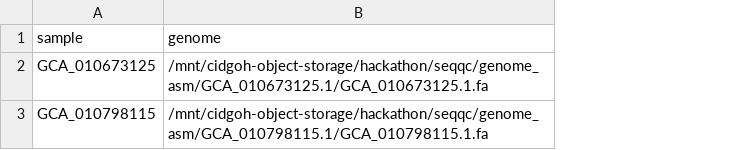
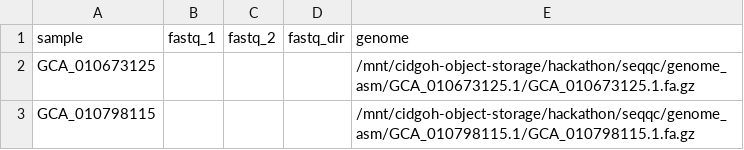
Before and after one commit to cidgoh/bacpaq, a CSV file: samplesheet_genome.csv, drawn as a sheet; addresses are those after the commit; the diff names each change by its address in the sheet, - before the commit and + after, or states it on an @@ line.

```diff
--- a/samplesheet_genome.csv
+++ b/samplesheet_genome.csv
+column B (fastq_1), empty
+column C (fastq_2), empty
+column D (fastq_dir), empty
-E2 (genome): /mnt/cidgoh-object-storage/hackathon/seqqc/genome_asm/GCA_010673125.1/GCA_010673125.1.fa
+E2 (genome): /mnt/cidgoh-object-storage/hackathon/seqqc/genome_asm/GCA_010673125.1/GCA_010673125.1.fa.gz
-E3 (genome): /mnt/cidgoh-object-storage/hackathon/seqqc/genome_asm/GCA_010798115.1/GCA_010798115.1.fa
+E3 (genome): /mnt/cidgoh-object-storage/hackathon/seqqc/genome_asm/GCA_010798115.1/GCA_010798115.1.fa.gz
```
Also changed, not shown: nanopore_isolate_wgs.csv, 2 other files.
